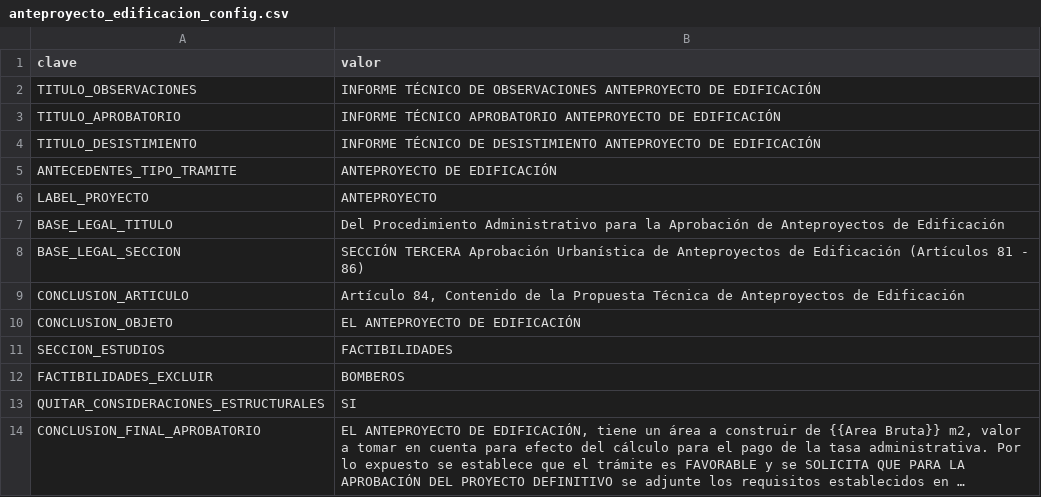
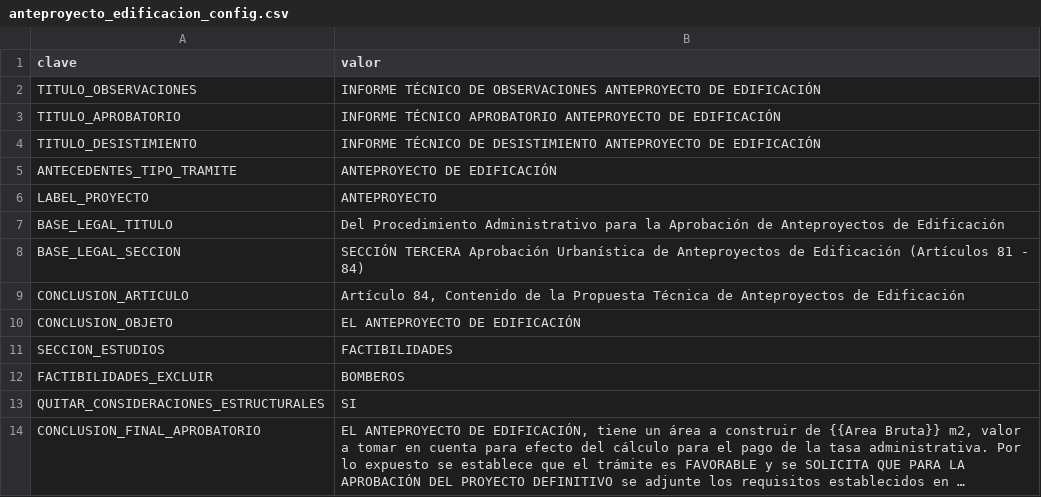
Before and after one commit to scarlettenietopaez-blip/generador_informes_OM, a CSV file: data/anteproyecto_edificacion_config.csv, drawn as a sheet; long unchanged cells end in ….

Commit message:
Update anteproyecto_edificacion_config.csv

```diff
--- a/data/anteproyecto_edificacion_config.csv
+++ b/data/anteproyecto_edificacion_config.csv
@@ -7,3 +7,3 @@ LABEL_PROYECTO;ANTEPROYECTO
 BASE_LEGAL_TITULO;Del Procedimiento Administrativo para la Aprobación de Anteproyectos de Edificación
-BASE_LEGAL_SECCION;SECCIÓN TERCERA Aprobación Urbanística de Anteproyectos de Edificación (Artículos 81 - 86)
+BASE_LEGAL_SECCION;SECCIÓN TERCERA Aprobación Urbanística de Anteproyectos de Edificación (Artículos 81 - 84)
 CONCLUSION_ARTICULO;Artículo 84, Contenido de la Propuesta Técnica de Anteproyectos de Edificación
```
